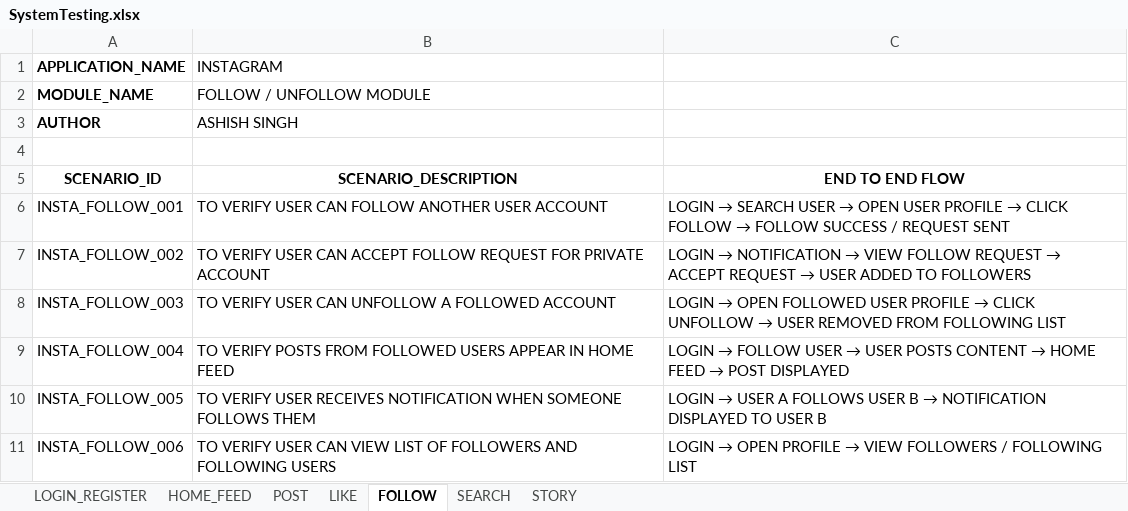
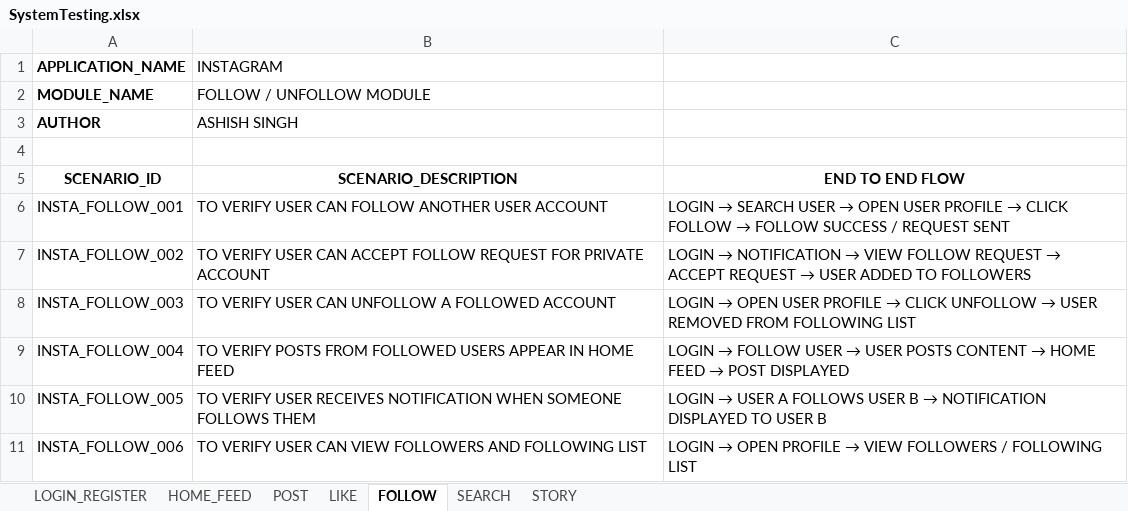
Before and after one commit to Ashish73653/ExcelSheetsForTestScenarios, an Excel workbook: SystemTesting.xlsx, sheet FOLLOW, drawn as a sheet; values as stored, in another font and other column widths than the file's, no borders; the diff names each change by its address in the sheet, - before the commit and + after, or states it on an @@ line.

```diff
--- a/SystemTesting.xlsx (sheet FOLLOW)
+++ b/SystemTesting.xlsx (sheet FOLLOW)
-C8: …→ OPEN FOLLOWED USER PROFILE…
+C8: …→ OPEN USER PROFILE…
-B11 (INSTAGRAM): …CAN VIEW LIST OF FOLLOWERS AND FOLLOWING USERS
+B11 (INSTAGRAM): …CAN VIEW FOLLOWERS AND FOLLOWING LIST
```
Also changed, not shown: sheet SEARCH, sheet STORY, sheet LIKE, sheet LOGIN_REGISTER, sheet HOME_FEED, sheet POST.
